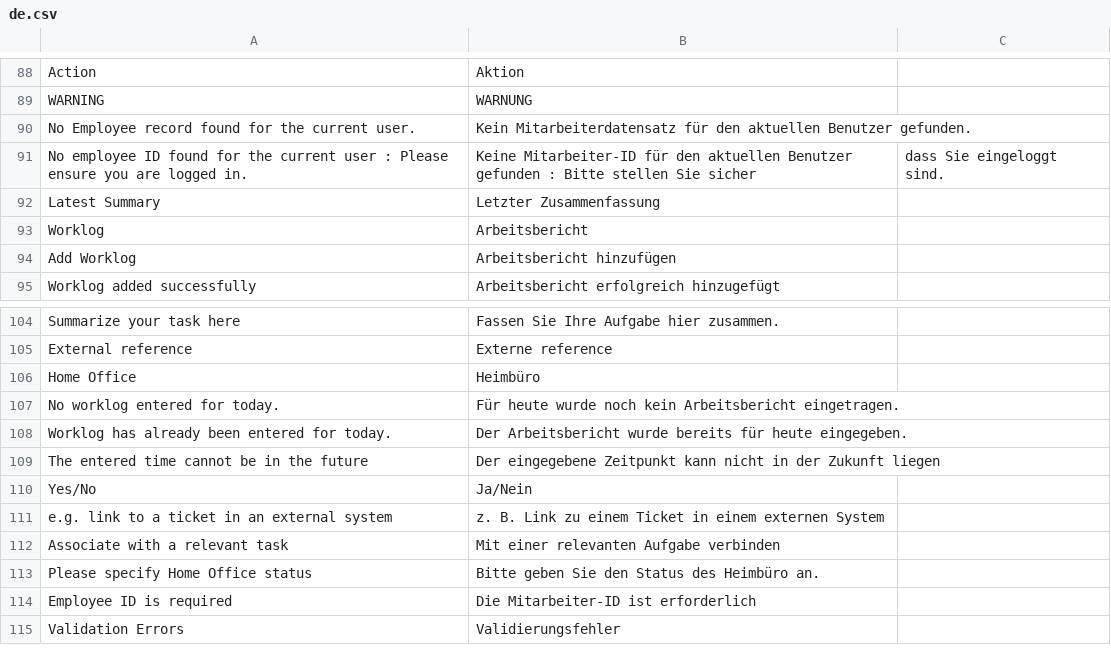
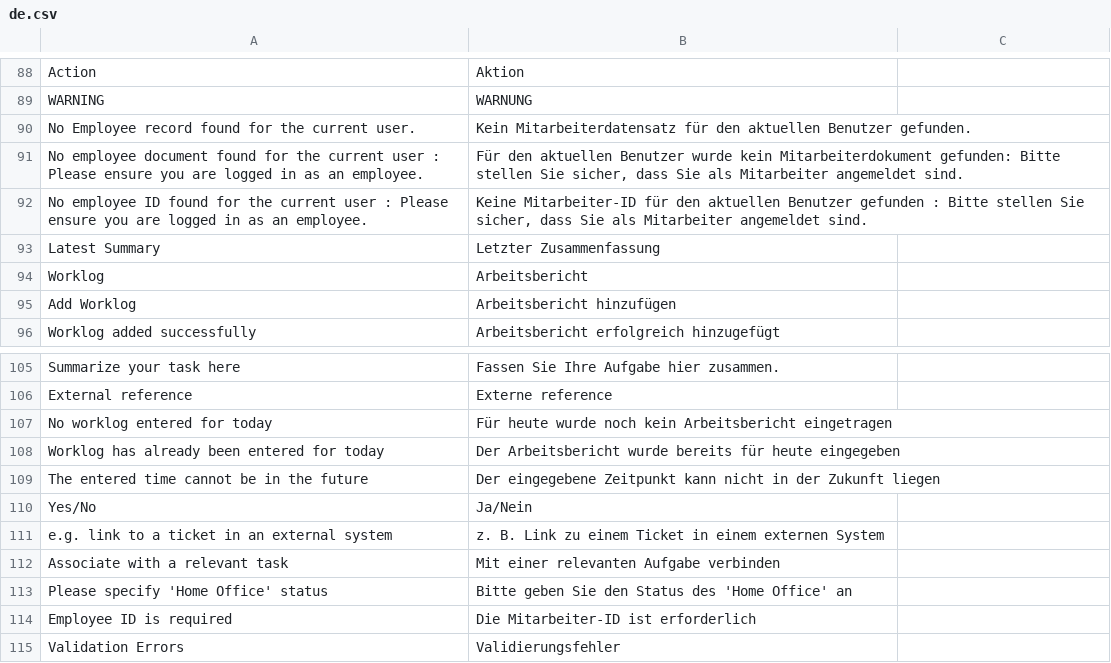
Before and after one commit to Neo-Atlas/erpnext_hr_time, a CSV file: hr_time/translations/de.csv, drawn as a sheet; only a part is shown, gaps mark what is left out.

Commit message:
#31 Implemented api based Employee and Log time field auto-fill, autofocus on empty field, code enhancements

```diff
--- a/hr_time/translations/de.csv
+++ b/hr_time/translations/de.csv
@@ -90,3 +90,4 @@ WARNING,WARNUNG
 No Employee record found for the current user.,Kein Mitarbeiterdatensatz für den aktuellen Benutzer gefunden.
-No employee ID found for the current user : Please ensure you are logged in.,Keine Mitarbeiter-ID für den aktuellen Benutzer gefunden : Bitte stellen Sie sicher, dass Sie eingeloggt sind.
+"No employee document found for the current user : Please ensure you are logged in as an employee.","Für den aktuellen Benutzer wurde kein Mitarbeiterdokument gefunden: Bitte stellen Sie sicher, dass Sie als Mitarbeiter angemeldet sind."
+"No employee ID found for the current user : Please ensure you are logged in as an employee.","Keine Mitarbeiter-ID für den aktuellen Benutzer gefunden : Bitte stellen Sie sicher, dass Sie als Mitarbeiter angemeldet sind."
 Latest Summary, Letzter Zusammenfassung
@@ -105,5 +106,4 @@ Summarize your task here,Fassen Sie Ihre Aufgabe hier zusammen.
 External reference,Externe reference
-Home Office,Heimbüro
-No worklog entered for today.,Für heute wurde noch kein Arbeitsbericht eingetragen.
-Worklog has already been entered for today.,Der Arbeitsbericht wurde bereits für heute eingegeben.
+No worklog entered for today,Für heute wurde noch kein Arbeitsbericht eingetragen
+Worklog has already been entered for today,Der Arbeitsbericht wurde bereits für heute eingegeben
 The entered time cannot be in the future,Der eingegebene Zeitpunkt kann nicht in der Zukunft liegen
@@ -112,3 +112,3 @@ e.g. link to a ticket in an external system,z. B. Link zu einem Ticket in einem
 Associate with a relevant task,Mit einer relevanten Aufgabe verbinden
-Please specify Home Office status,Bitte geben Sie den Status des Heimbüro an.
+"Please specify 'Home Office' status","Bitte geben Sie den Status des 'Home Office' an"
 Employee ID is required,Die Mitarbeiter-ID ist erforderlich
```
Also changed, not shown: 12 other files.
